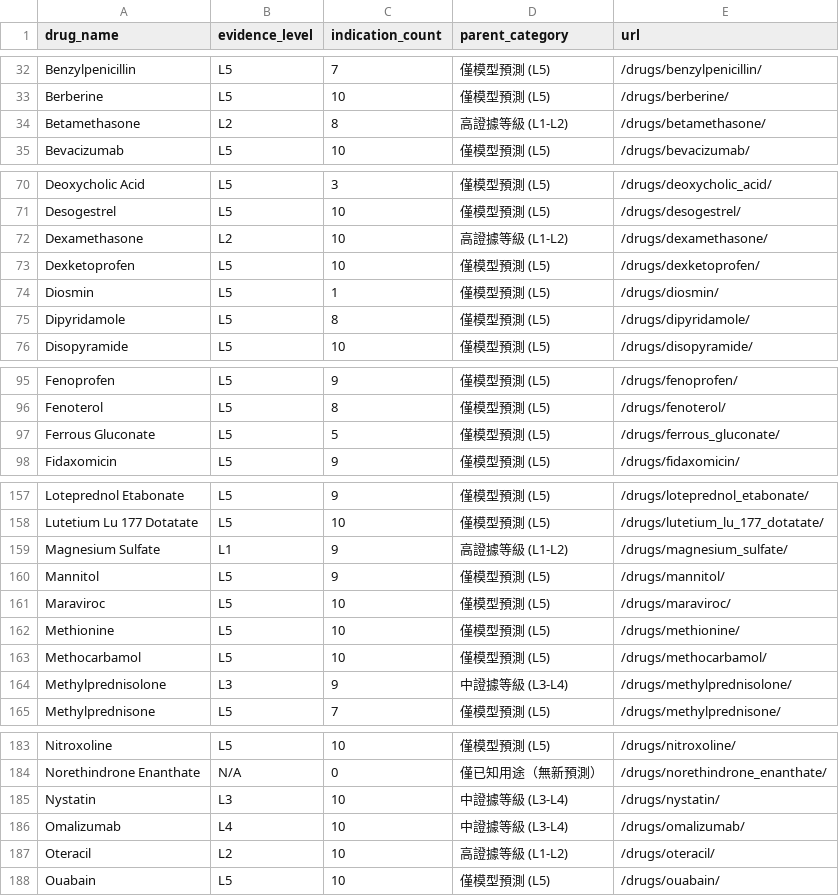
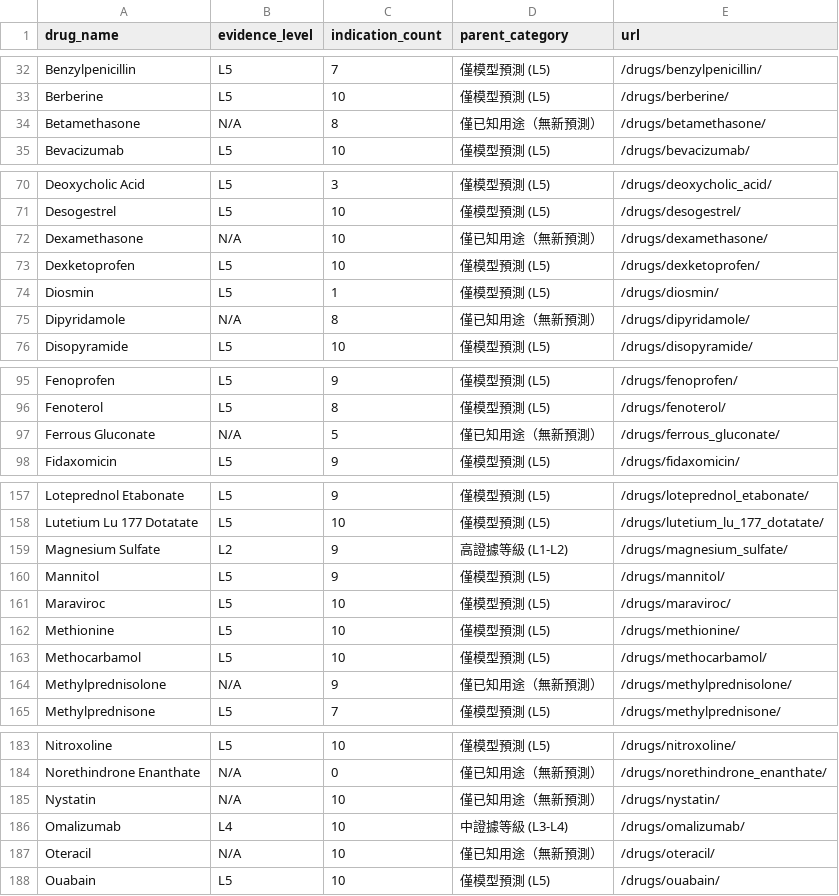
Before and after one commit to yao-care/TwTxGNN, a CSV file: docs/downloads/twtxgnn_drugs_summary.csv, drawn as a sheet; only a part is shown, gaps mark what is left out; the diff covers the shown part only.

```diff
--- a/docs/downloads/twtxgnn_drugs_summary.csv
+++ b/docs/downloads/twtxgnn_drugs_summary.csv
@@ -33,3 +33,3 @@ Benzylpenicillin,L5,7,僅模型預測 (L5),/drugs/benzylpenicillin/
 Berberine,L5,10,僅模型預測 (L5),/drugs/berberine/
-Betamethasone,L2,8,高證據等級 (L1-L2),/drugs/betamethasone/
+Betamethasone,N/A,8,僅已知用途（無新預測）,/drugs/betamethasone/
 Bevacizumab,L5,10,僅模型預測 (L5),/drugs/bevacizumab/
@@ -71,6 +71,6 @@ Deoxycholic Acid,L5,3,僅模型預測 (L5),/drugs/deoxycholic_acid/
 Desogestrel,L5,10,僅模型預測 (L5),/drugs/desogestrel/
-Dexamethasone,L2,10,高證據等級 (L1-L2),/drugs/dexamethasone/
+Dexamethasone,N/A,10,僅已知用途（無新預測）,/drugs/dexamethasone/
 Dexketoprofen,L5,10,僅模型預測 (L5),/drugs/dexketoprofen/
 Diosmin,L5,1,僅模型預測 (L5),/drugs/diosmin/
-Dipyridamole,L5,8,僅模型預測 (L5),/drugs/dipyridamole/
+Dipyridamole,N/A,8,僅已知用途（無新預測）,/drugs/dipyridamole/
 Disopyramide,L5,10,僅模型預測 (L5),/drugs/disopyramide/
@@ -96,3 +96,3 @@ Fenoprofen,L5,9,僅模型預測 (L5),/drugs/fenoprofen/
 Fenoterol,L5,8,僅模型預測 (L5),/drugs/fenoterol/
-Ferrous Gluconate,L5,5,僅模型預測 (L5),/drugs/ferrous_gluconate/
+Ferrous Gluconate,N/A,5,僅已知用途（無新預測）,/drugs/ferrous_gluconate/
 Fidaxomicin,L5,9,僅模型預測 (L5),/drugs/fidaxomicin/
@@ -158,3 +158,3 @@ Loteprednol Etabonate,L5,9,僅模型預測 (L5),/drugs/loteprednol_etabonate/
 Lutetium Lu 177 Dotatate,L5,10,僅模型預測 (L5),/drugs/lutetium_lu_177_dotatate/
-Magnesium Sulfate,L1,9,高證據等級 (L1-L2),/drugs/magnesium_sulfate/
+Magnesium Sulfate,L2,9,高證據等級 (L1-L2),/drugs/magnesium_sulfate/
 Mannitol,L5,9,僅模型預測 (L5),/drugs/mannitol/
@@ -163,3 +163,3 @@ Methionine,L5,10,僅模型預測 (L5),/drugs/methionine/
 Methocarbamol,L5,10,僅模型預測 (L5),/drugs/methocarbamol/
-Methylprednisolone,L3,9,中證據等級 (L3-L4),/drugs/methylprednisolone/
+Methylprednisolone,N/A,9,僅已知用途（無新預測）,/drugs/methylprednisolone/
 Methylprednisone,L5,7,僅模型預測 (L5),/drugs/methylprednisone/
@@ -184,5 +184,5 @@ Nitroxoline,L5,10,僅模型預測 (L5),/drugs/nitroxoline/
 Norethindrone Enanthate,N/A,0,僅已知用途（無新預測）,/drugs/norethindrone_enanthate/
-Nystatin,L3,10,中證據等級 (L3-L4),/drugs/nystatin/
+Nystatin,N/A,10,僅已知用途（無新預測）,/drugs/nystatin/
 Omalizumab,L4,10,中證據等級 (L3-L4),/drugs/omalizumab/
-Oteracil,L2,10,高證據等級 (L1-L2),/drugs/oteracil/
+Oteracil,N/A,10,僅已知用途（無新預測）,/drugs/oteracil/
 Ouabain,L5,10,僅模型預測 (L5),/drugs/ouabain/
```
Also changed, not shown: 10 edited cells elsewhere in this file, docs/data/drugs.csv, docs/downloads/twtxgnn_high_evidence.csv, 29 other files.
